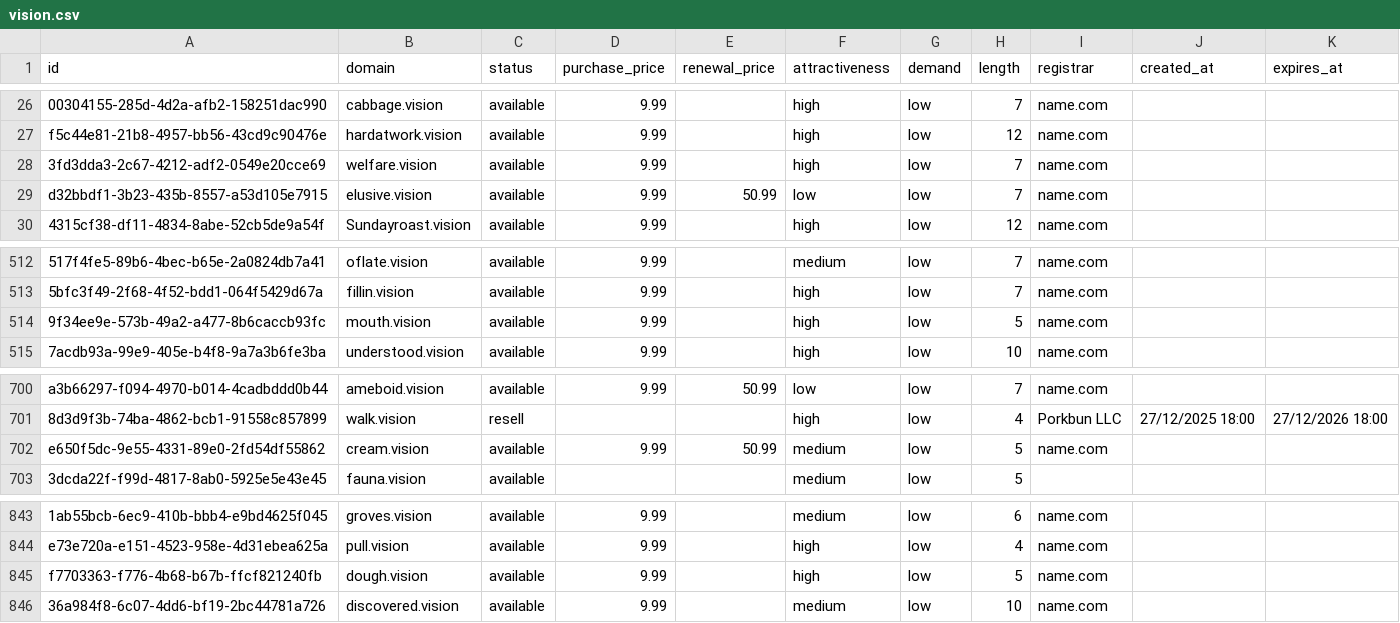
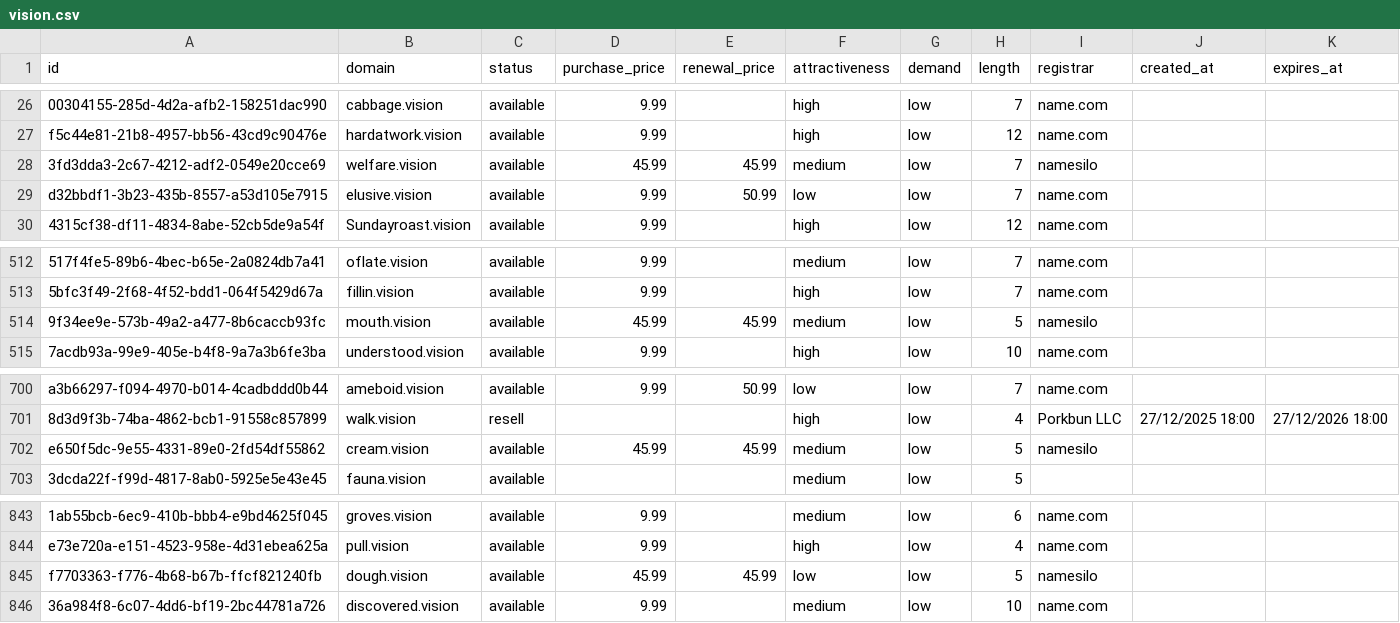
Before and after one commit to UniqueDomains/vision-oneword-domains, a CSV file: vision.csv, drawn as a sheet; only a part is shown, gaps mark what is left out; the diff names each change by its address in the sheet, - before the commit and + after, or states it on an @@ line.

Commit message:
Domains update

```diff
--- a/vision.csv
+++ b/vision.csv
-D28 (purchase_price): 9.99
+D28 (purchase_price): 45.99
-E28 (renewal_price): (empty)
+E28 (renewal_price): 45.99
-F28 (attractiveness): high
+F28 (attractiveness): medium
-I28 (registrar): name.com
+I28 (registrar): namesilo
-D514 (purchase_price): 9.99
+D514 (purchase_price): 45.99
-E514 (renewal_price): (empty)
+E514 (renewal_price): 45.99
-F514 (attractiveness): high
+F514 (attractiveness): medium
-I514 (registrar): name.com
+I514 (registrar): namesilo
-D702 (purchase_price): 9.99
+D702 (purchase_price): 45.99
-E702 (renewal_price): 50.99
+E702 (renewal_price): 45.99
-I702 (registrar): name.com
+I702 (registrar): namesilo
-D845 (purchase_price): 9.99
+D845 (purchase_price): 45.99
-E845 (renewal_price): (empty)
+E845 (renewal_price): 45.99
-F845 (attractiveness): high
+F845 (attractiveness): low
-I845 (registrar): name.com
+I845 (registrar): namesilo
```
Also changed, not shown: 4 other files.
